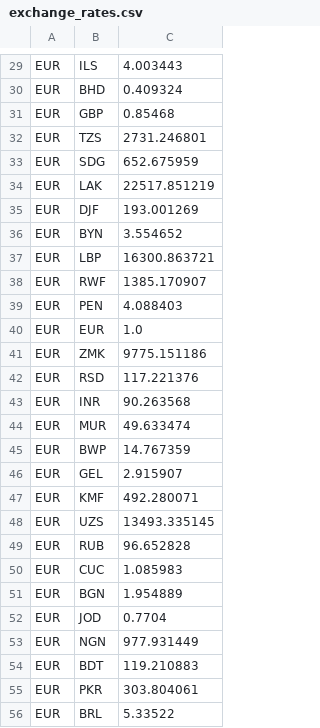
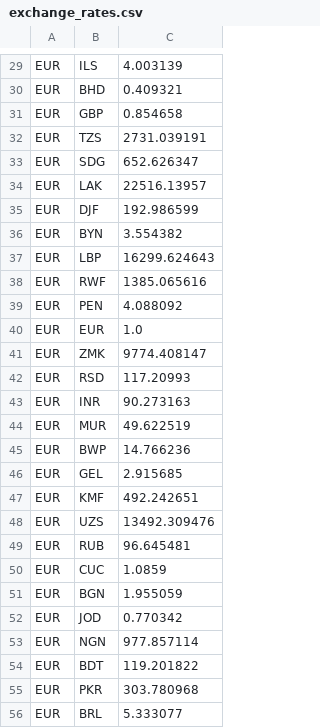
Before and after one commit to otaki00/software_testing_project, a CSV file: app/exchange_rates.csv, drawn as a sheet; only a part is shown, gaps mark what is left out; the diff covers the shown part only; the diff names each change by its address in the sheet, - before the commit and + after, or states it on an @@ line.

```diff
--- a/app/exchange_rates.csv
+++ b/app/exchange_rates.csv
-C29: 4.003443
+C29: 4.003139
-C30: 0.409324
+C30: 0.409321
-C31: 0.85468
+C31: 0.854658
-C32: 2731.246801
+C32: 2731.039191
-C33: 652.675959
+C33: 652.626347
-C34: 22517.851219
+C34: 22516.13957
-C35: 193.001269
+C35: 192.986599
-C36: 3.554652
+C36: 3.554382
-C37: 16300.863721
+C37: 16299.624643
-C38: 1385.170907
+C38: 1385.065616
-C39: 4.088403
+C39: 4.088092
-C41: 9775.151186
+C41: 9774.408147
-C42: 117.221376
+C42: 117.20993
-C43: 90.263568
+C43: 90.273163
-C44: 49.633474
+C44: 49.622519
-C45: 14.767359
+C45: 14.766236
-C46: 2.915907
+C46: 2.915685
-C47: 492.280071
+C47: 492.242651
-C48: 13493.335145
+C48: 13492.309476
-C49: 96.652828
+C49: 96.645481
-C50: 1.085983
+C50: 1.0859
-C51: 1.954889
+C51: 1.955059
-C52: 0.7704
+C52: 0.770342
-C53: 977.931449
+C53: 977.857114
-C54: 119.210883
+C54: 119.201822
-C55: 303.804061
+C55: 303.780968
-C56: 5.33522
+C56: 5.333077
```
Also changed, not shown: 139 edited cells elsewhere in this file, 1 other file.
